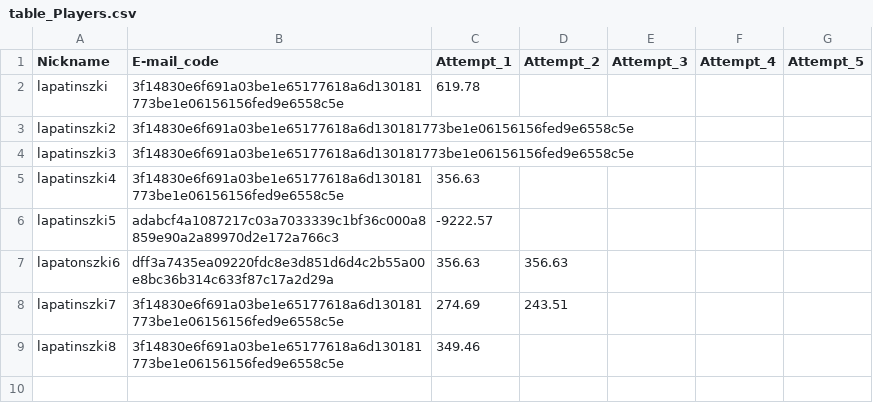
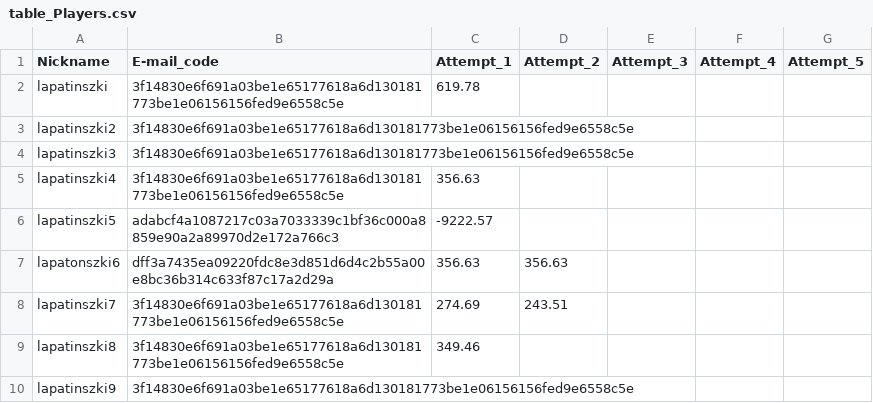
Before and after one commit to lapatinszki/simulator-app, a CSV file: table_Players.csv, drawn as a sheet.

Commit message:
Add player lapatinszki9

```diff
--- a/table_Players.csv
+++ b/table_Players.csv
@@ -9 +9,2 @@ lapatinszki7,3f14830e6f691a03be1e65177618a6d130181773be1e06156156fed9e6558c5e,27
 lapatinszki8,3f14830e6f691a03be1e65177618a6d130181773be1e06156156fed9e6558c5e,349.46,,,,
+lapatinszki9,3f14830e6f691a03be1e65177618a6d130181773be1e06156156fed9e6558c5e,,,,,
```
